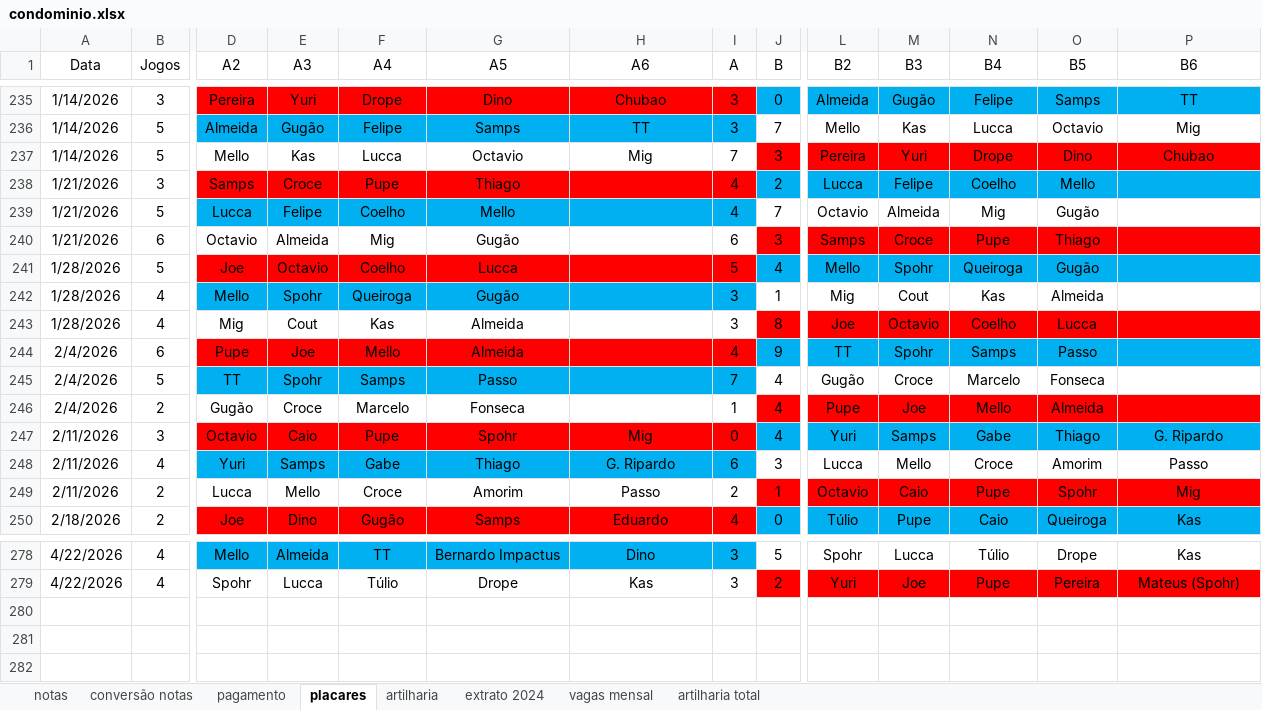
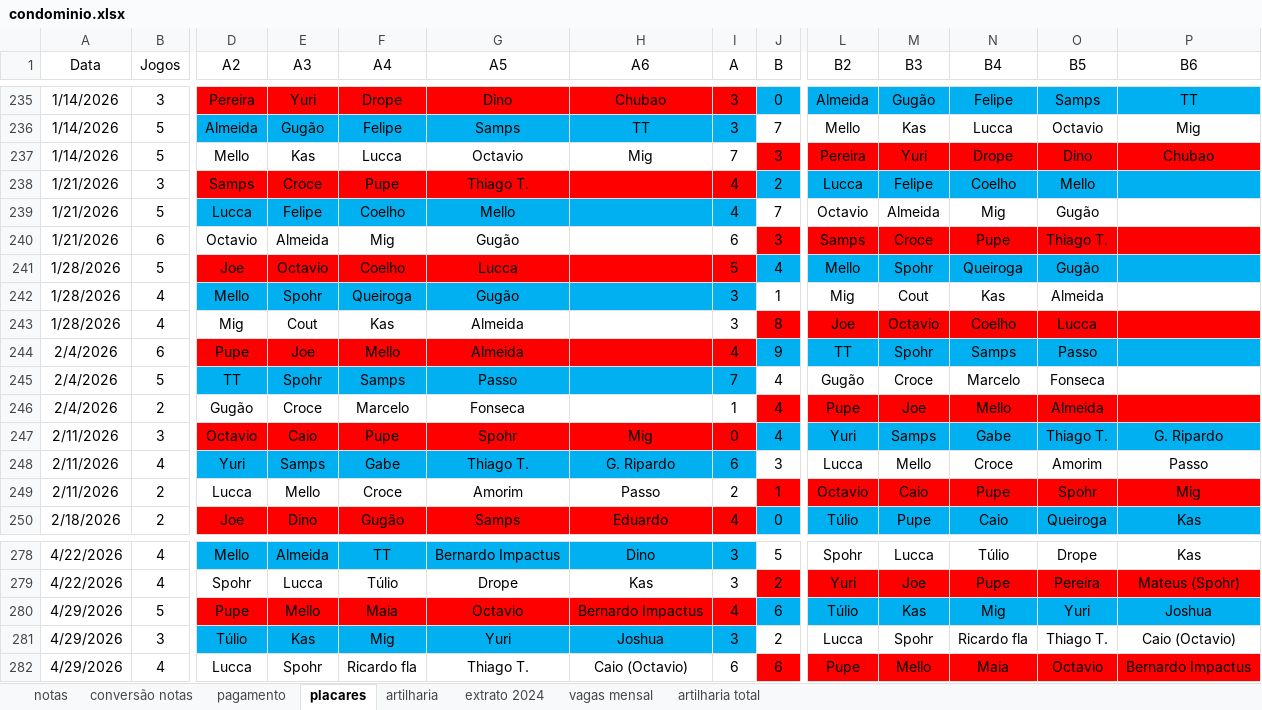
Before and after one commit to PHamacher/dashboard-pelada, an Excel workbook: data/condominio.xlsx, sheet placares, drawn as a sheet; only a part is shown, gaps mark what is left out; values as stored, in another font and other column widths than the file's, no borders; rows hold the shown columns only; the diff names each change by its address in the sheet, - before the commit and + after, or states it on an @@ line.

Commit message:
29/4/2026

```diff
--- a/data/condominio.xlsx (sheet placares)
+++ b/data/condominio.xlsx (sheet placares)
-G238 (A5): Thiago
+G238 (A5): Thiago T.
-O240 (B5): Thiago
+O240 (B5): Thiago T.
-O247 (B5): Thiago
+O247 (B5): Thiago T.
-G248 (A5): Thiago
+G248 (A5): Thiago T.
+row 280: 4/29/2026 | 5 | Pupe | Mello | Maia | Octavio | Bernardo Impactus | 4 | 6 | Túlio | Kas | Mig | Yuri | Joshua
+row 281: 4/29/2026 | 3 | Túlio | Kas | Mig | Yuri | Joshua | 3 | 2 | Lucca | Spohr | Ricardo fla | Thiago T. | Caio (Octavio)
+row 282: 4/29/2026 | 4 | Lucca | Spohr | Ricardo fla | Thiago T. | Caio (Octavio) | 6 | 6 | Pupe | Mello | Maia | Octavio | Bernardo Impactus
```
Also changed, not shown: sheet artilharia, sheet notas, formulas that keep their value.
